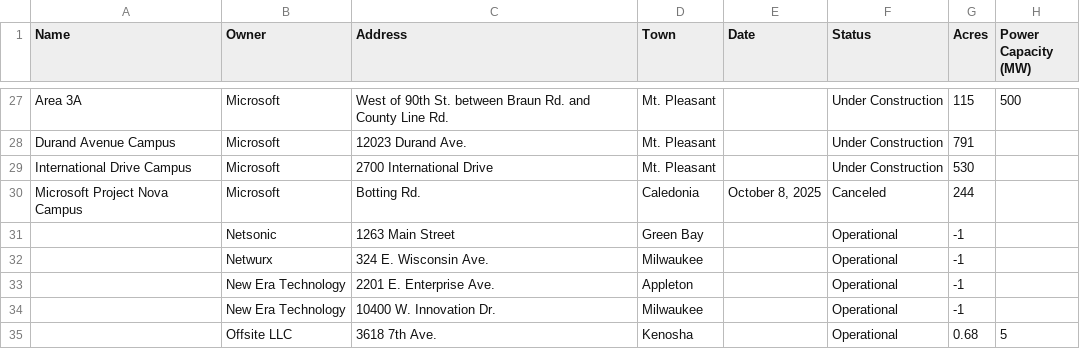
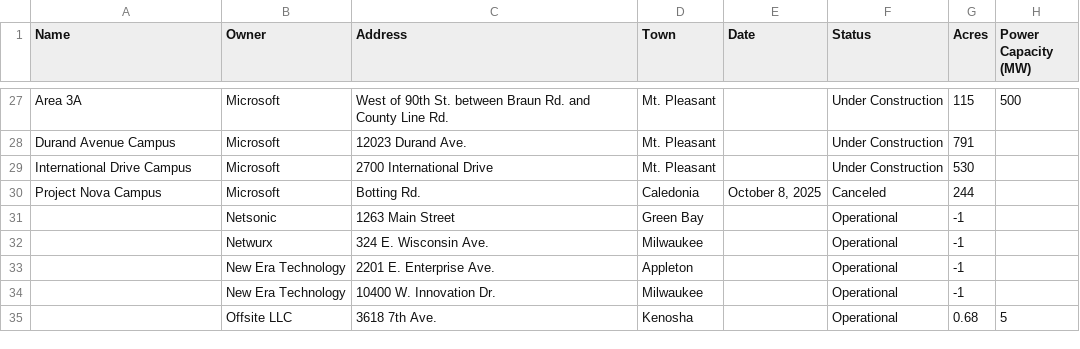
Before and after one commit to annahaensch/wisconsin_data_center_map, a CSV file: data/data_centers.csv, drawn as a sheet; only a part is shown, gaps mark what is left out; the diff names each change by its address in the sheet, - before the commit and + after, or states it on an @@ line.

```diff
--- a/data/data_centers.csv
+++ b/data/data_centers.csv
-A30 (Name): Microsoft Project Nova Campus
+A30 (Name): Project Nova Campus
```
